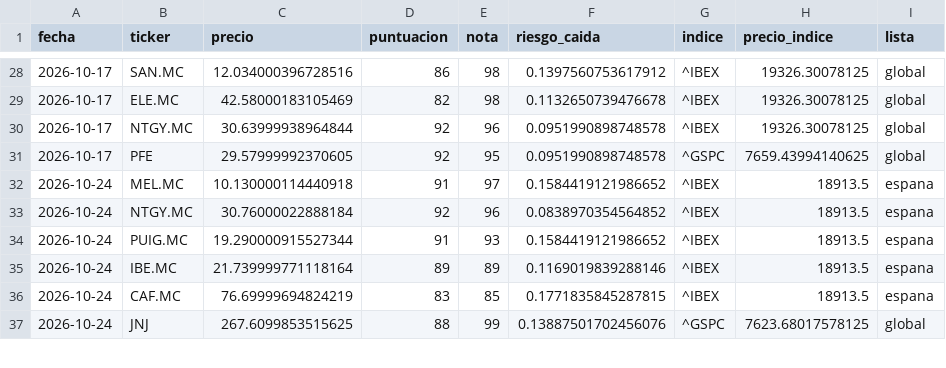
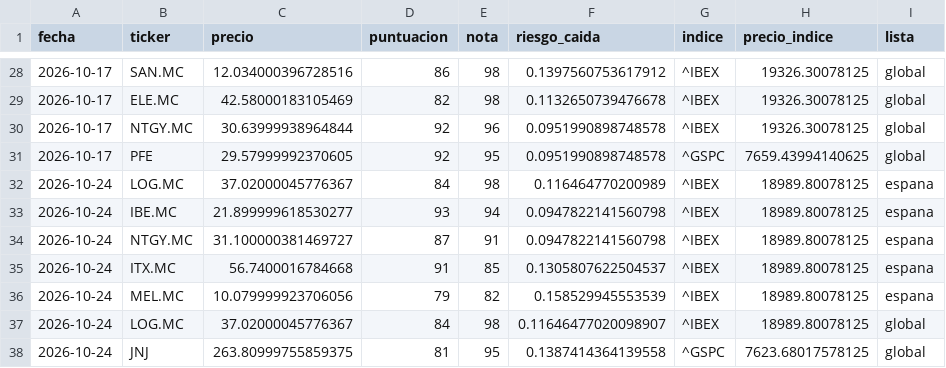
Before and after one commit to agomes03/Bolsa_Alex, a CSV file: informe/historico_ideas.csv, drawn as a sheet; only a part is shown, gaps mark what is left out; the diff covers the shown part only.

```diff
--- a/informe/historico_ideas.csv
+++ b/informe/historico_ideas.csv
@@ -31,7 +31,8 @@ fecha,ticker,precio,puntuacion,nota,riesgo_caida,indice,precio_indice,lista
 2026-10-17,PFE,29.57999992370605,92,95,0.0951990898748578,^GSPC,7659.43994140625,global
-2026-10-24,MEL.MC,10.130000114440918,91,97,0.1584419121986652,^IBEX,18913.5,espana
-2026-10-24,NTGY.MC,30.76000022888184,92,96,0.0838970354564852,^IBEX,18913.5,espana
-2026-10-24,PUIG.MC,19.290000915527344,91,93,0.1584419121986652,^IBEX,18913.5,espana
-2026-10-24,IBE.MC,21.739999771118164,89,89,0.1169019839288146,^IBEX,18913.5,espana
-2026-10-24,CAF.MC,76.69999694824219,83,85,0.1771835845287815,^IBEX,18913.5,espana
-2026-10-24,JNJ,267.6099853515625,88,99,0.13887501702456076,^GSPC,7623.68017578125,global
+2026-10-24,LOG.MC,37.02000045776367,84,98,0.116464770200989,^IBEX,18989.80078125,espana
+2026-10-24,IBE.MC,21.899999618530277,93,94,0.0947822141560798,^IBEX,18989.80078125,espana
+2026-10-24,NTGY.MC,31.100000381469727,87,91,0.0947822141560798,^IBEX,18989.80078125,espana
+2026-10-24,ITX.MC,56.7400016784668,91,85,0.1305807622504537,^IBEX,18989.80078125,espana
+2026-10-24,MEL.MC,10.079999923706056,79,82,0.158529945553539,^IBEX,18989.80078125,espana
+2026-10-24,LOG.MC,37.02000045776367,84,98,0.11646477020098907,^IBEX,18989.80078125,global
+2026-10-24,JNJ,263.80999755859375,81,95,0.1387414364139558,^GSPC,7623.68017578125,global
```
Also changed, not shown: 1 added row, 2 removed rows and 9 edited cells elsewhere in this file, informe/historico_noticias.csv, informe/historico_veredictos.csv, 2 other files.
